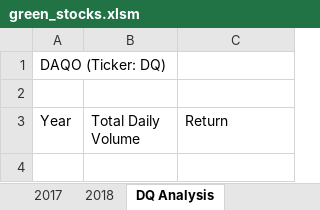
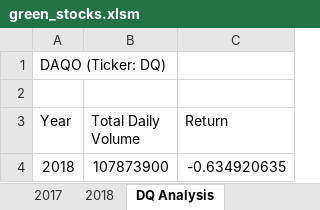
Before and after one commit to SNwokolo/stocks-analysis, an Excel workbook: green_stocks.xlsm, sheet DQ Analysis, drawn as a sheet; values as stored, in another font and other column widths than the file's, no borders; the diff names each change by its address in the sheet, - before the commit and + after, or states it on an @@ line.

Commit message:
Add files via upload

```diff
--- a/green_stocks.xlsm (sheet DQ Analysis)
+++ b/green_stocks.xlsm (sheet DQ Analysis)
+row 4: 2018 | 107873900 | -0.634920635
```
